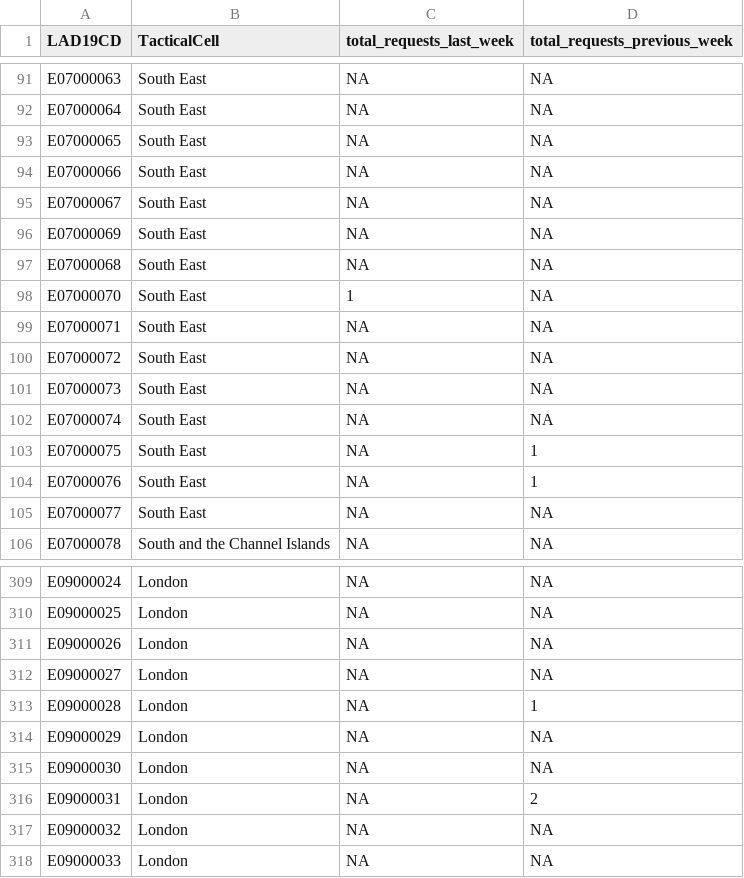
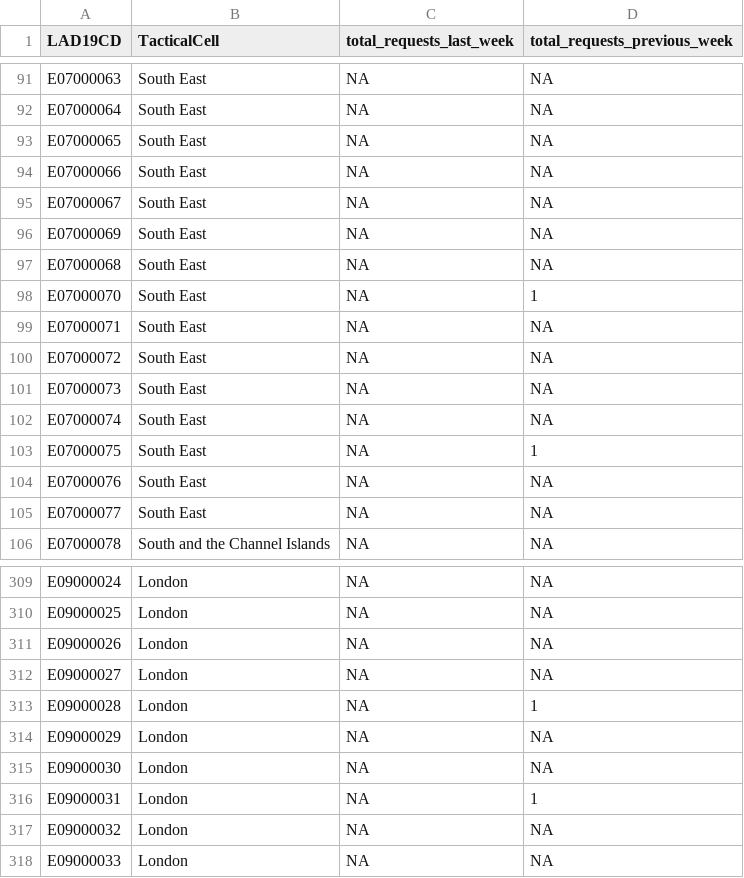
Before and after one commit to VCS-Emergencies-Partnership/r-shiny-web-apps, a CSV file: packages/dashboard/data/vcs_indicators/requests_this_week_and_last.csv, drawn as a sheet; only a part is shown, gaps mark what is left out.

```diff
--- a/packages/dashboard/data/vcs_indicators/requests_this_week_and_last.csv
+++ b/packages/dashboard/data/vcs_indicators/requests_this_week_and_last.csv
@@ -97,3 +97,3 @@ E07000069,South East,NA,NA
 E07000068,South East,NA,NA
-E07000070,South East,1,NA
+E07000070,South East,NA,1
 E07000071,South East,NA,NA
@@ -103,3 +103,3 @@ E07000074,South East,NA,NA
 E07000075,South East,NA,1
-E07000076,South East,NA,1
+E07000076,South East,NA,NA
 E07000077,South East,NA,NA
@@ -315,3 +315,3 @@ E09000029,London,NA,NA
 E09000030,London,NA,NA
-E09000031,London,NA,2
+E09000031,London,NA,1
 E09000032,London,NA,NA
```
Also changed, not shown: packages/dashboard/data/areas_to_focus/areas2focus_covid.csv, 4 other files.
